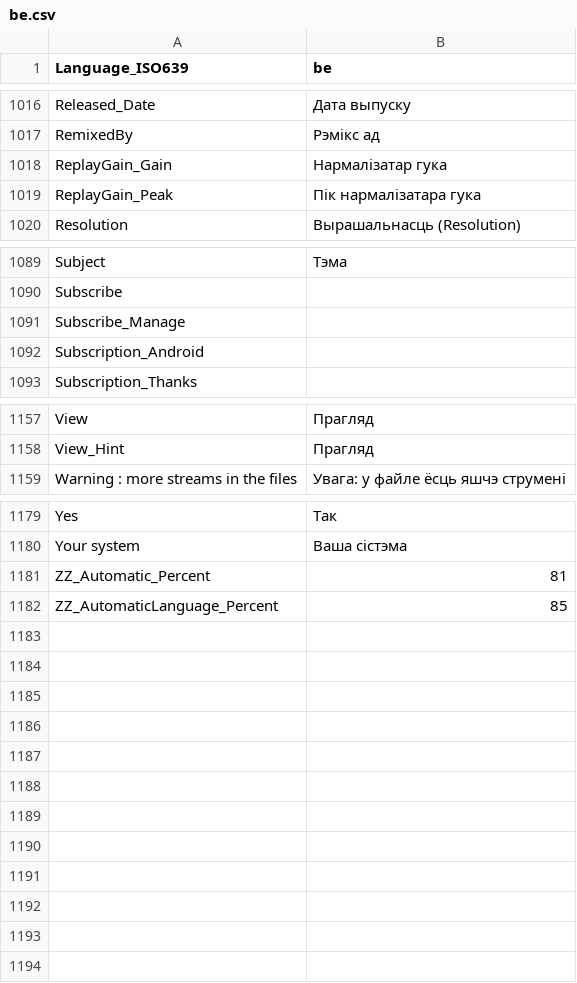
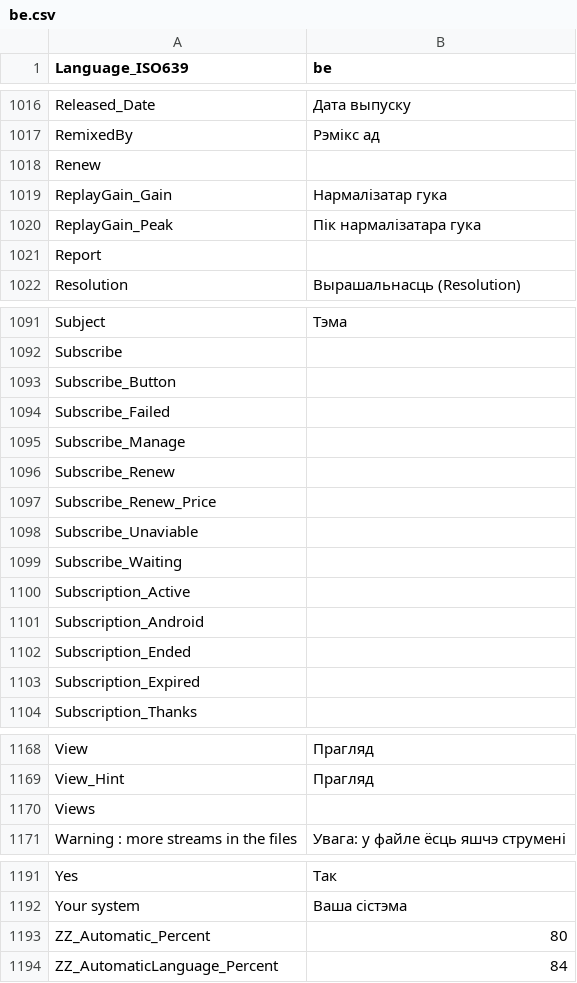
Before and after one commit to Aleksoid1978/MPC-BE, a CSV file: src/ExtLib/MediaInfo/Language/be.csv, drawn as a sheet; only a part is shown, gaps mark what is left out.

```diff
--- a/src/ExtLib/MediaInfo/Language/be.csv
+++ b/src/ExtLib/MediaInfo/Language/be.csv
@@ -1017,4 +1017,6 @@ Released_Date;Дата выпуску
 RemixedBy;Рэмікс ад
+Renew;
 ReplayGain_Gain;Нармалізатар гука
 ReplayGain_Peak;Пік нармалізатара гука
+Report;
 Resolution;Вырашальнасць (Resolution)
@@ -1090,4 +1092,13 @@ Subject;Тэма
 Subscribe;
+Subscribe_Button;
+Subscribe_Failed;
 Subscribe_Manage;
+Subscribe_Renew;
+Subscribe_Renew_Price;
+Subscribe_Unaviable;
+Subscribe_Waiting;
+Subscription_Active;
 Subscription_Android;
+Subscription_Ended;
+Subscription_Expired;
 Subscription_Thanks;
@@ -1158,2 +1169,3 @@ View;Прагляд
 View_Hint;Прагляд
+Views;
 Warning : more streams in the files;Увага: у файле ёсць яшчэ струмені
@@ -1180,3 +1192,3 @@ Yes;Так
 Your system;Ваша сістэма
-ZZ_Automatic_Percent;81
-ZZ_AutomaticLanguage_Percent;85
+ZZ_Automatic_Percent;80
+ZZ_AutomaticLanguage_Percent;84
```
Also changed, not shown: src/ExtLib/MediaInfo/Language/ca.csv, src/ExtLib/MediaInfo/Language/cs.csv, 31 other files.
